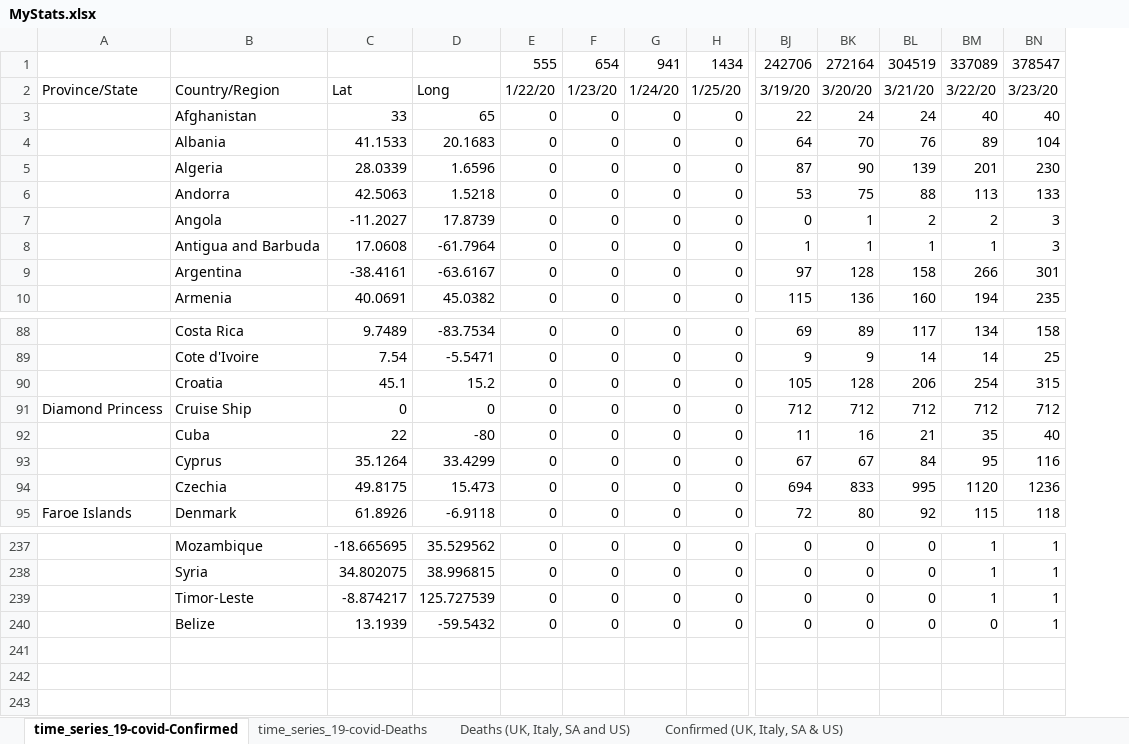
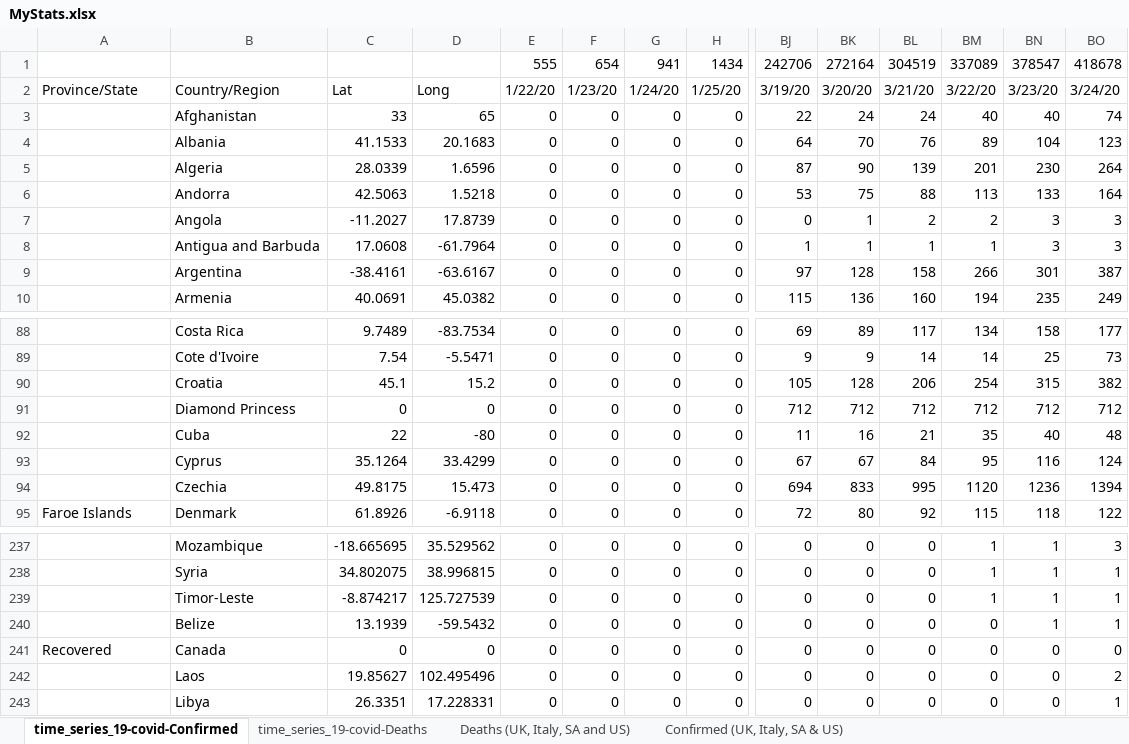
Before and after one commit to hotmailtestuser/COVID-19, an Excel workbook: csse_covid_19_data/csse_covid_19_time_series/MyStats.xlsx, sheet time_series_19-covid-Confirmed, drawn as a sheet; only a part is shown, gaps mark what is left out; values as stored, in another font and other column widths than the file's, no borders; rows hold the shown columns only; the diff names each change by its address in the sheet, - before the commit and + after, or states it on an @@ line.

```diff
--- a/csse_covid_19_data/csse_covid_19_time_series/MyStats.xlsx (sheet time_series_19-covid-Confirmed)
+++ b/csse_covid_19_data/csse_covid_19_time_series/MyStats.xlsx (sheet time_series_19-covid-Confirmed)
+column BO, rows 1-10: 418678 | 3/24/20 | 74 | 123 | 264 | 164 | 3 | 3 | 387 | 249; rows 88-95: 177 | 73 | 382 | 712 | 48 | 124 | 1394 | 122; rows 237-240: 3 | 1 | 1 | 1
-A91: Diamond Princess
+A91: (empty)
-B91: Cruise Ship
+B91: Diamond Princess
+row 241: Recovered | Canada | 0 | 0 | 0 | 0 | 0 | 0 | 0 | 0 | 0 | 0 | 0 | 0
+row 242:  | Laos | 19.85627 | 102.495496 | 0 | 0 | 0 | 0 | 0 | 0 | 0 | 0 | 0 | 2
+row 243:  | Libya | 26.3351 | 17.228331 | 0 | 0 | 0 | 0 | 0 | 0 | 0 | 0 | 0 | 1
```
Also changed, not shown: sheet time_series_19-covid-Deaths, sheet Confirmed (UK, Italy, SA & US), sheet Deaths (UK, Italy, SA and US), formulas that keep their value, charts or pictures.
